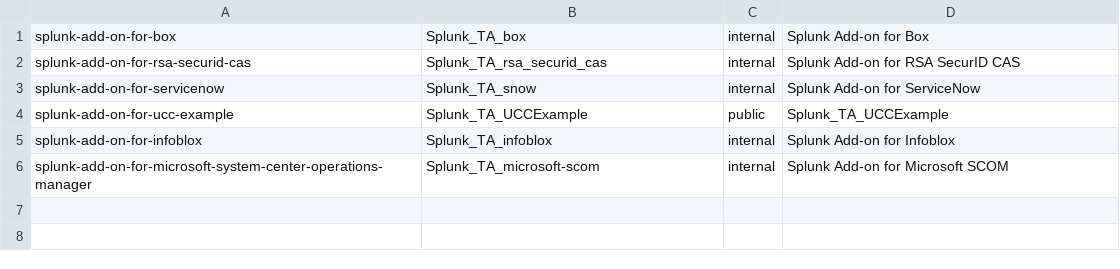
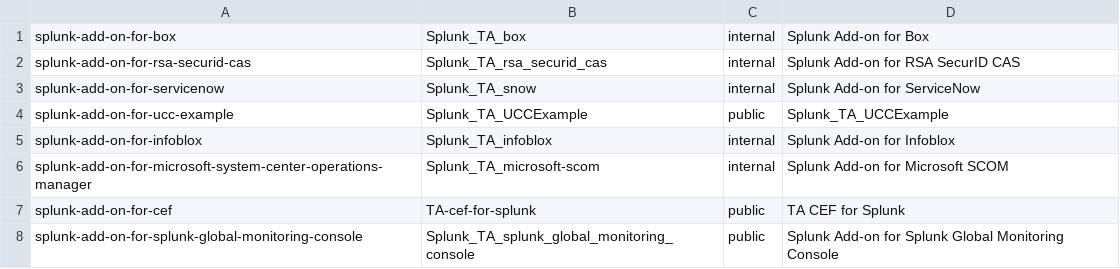
Before and after one commit to splunk/addonfactory-repository-template, a CSV file: repositories_develop.csv, drawn as a sheet.

Commit message:
Updated-test-set

```diff
--- a/repositories_develop.csv
+++ b/repositories_develop.csv
@@ -6 +6,3 @@ splunk-add-on-for-infoblox,Splunk_TA_infoblox,internal,"Splunk Add-on for Infobl
 splunk-add-on-for-microsoft-system-center-operations-manager,Splunk_TA_microsoft-scom,internal,"Splunk Add-on for Microsoft SCOM"
+splunk-add-on-for-cef,TA-cef-for-splunk,public,"TA CEF for Splunk"
+splunk-add-on-for-splunk-global-monitoring-console,Splunk_TA_splunk_global_monitoring_console,public,"Splunk Add-on for Splunk Global Monitoring Console"
```
